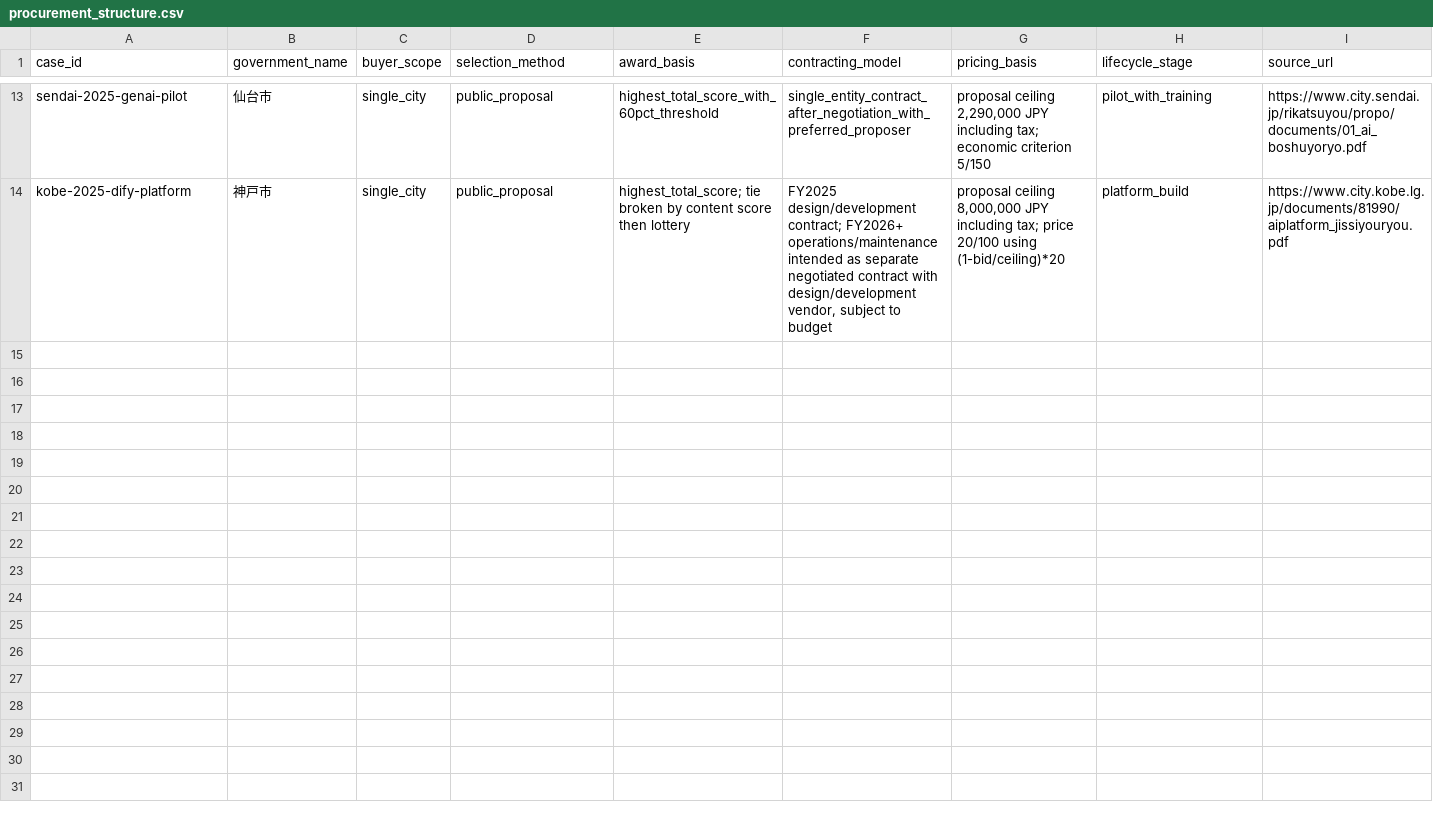
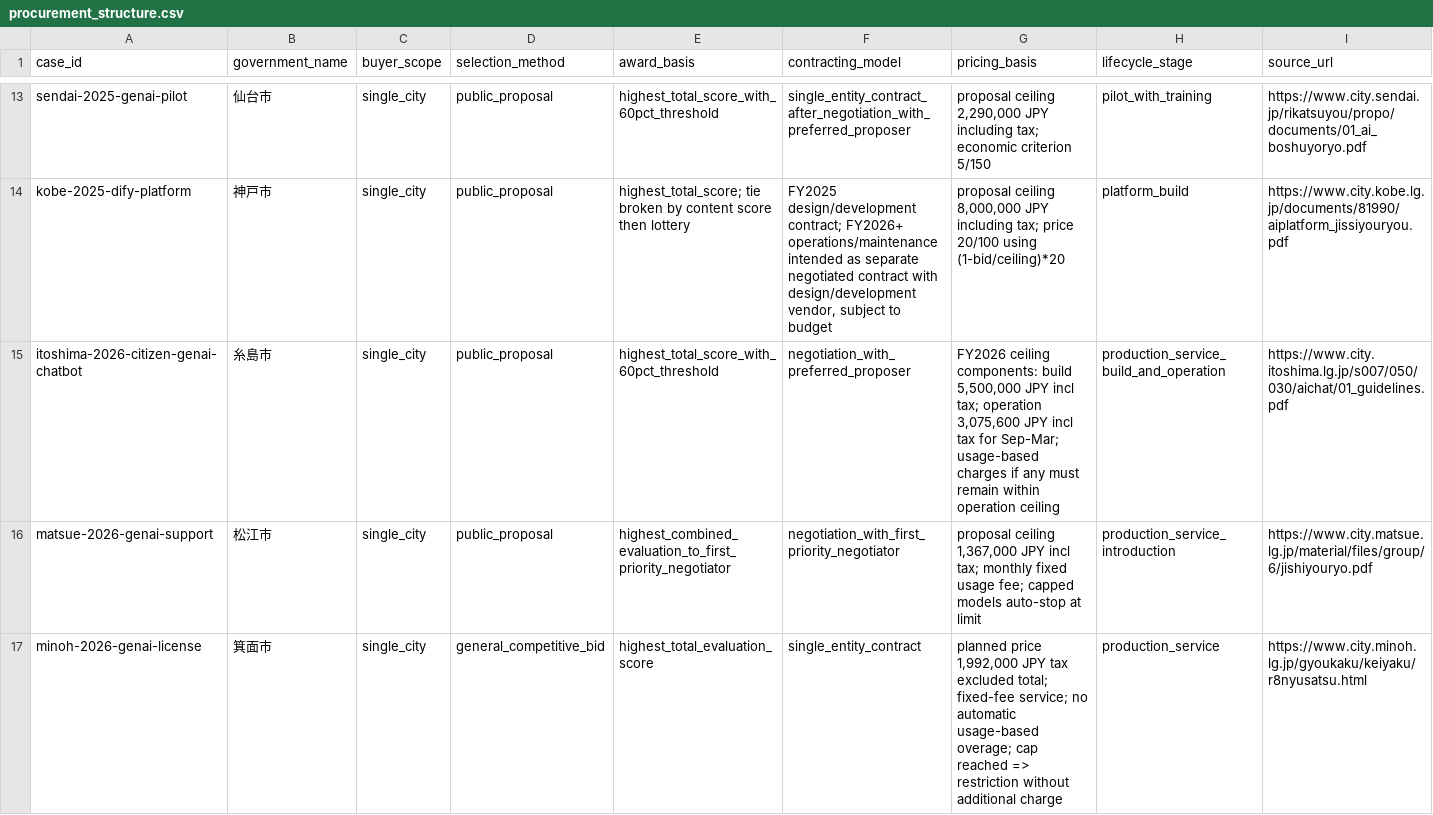
Before and after one commit to Josh-Temple/public-sector-ai-procurement-japan, a CSV file: data/procurement_structure.csv, drawn as a sheet; only a part is shown, gaps mark what is left out; rows hold the shown columns only; the diff names each change by its address in the sheet, - before the commit and + after, or states it on an @@ line.

Commit message:
Describe procurement structures for admitted cases

```diff
--- a/data/procurement_structure.csv
+++ b/data/procurement_structure.csv
+row 15: itoshima-2026-citizen-genai-chatbot | 糸島市 | single_city | public_proposal | highest_total_score_with_60pct_threshold | negotiation_with_preferred_proposer | FY2026 ceiling components: build 5,500,000 JPY incl tax; operation 3,075,600 JPY incl tax for Sep-Mar; usage-based charges if any must remain within operation ceiling | production_service_build_and_operation | https://www.city.itoshima.lg.jp/s007/050/030/aichat/01_guidelines.pdf
+row 16: matsue-2026-genai-support | 松江市 | single_city | public_proposal | highest_combined_evaluation_to_first_priority_negotiator | negotiation_with_first_priority_negotiator | proposal ceiling 1,367,000 JPY incl tax; monthly fixed usage fee; capped models auto-stop at limit | production_service_introduction | https://www.city.matsue.lg.jp/material/files/group/6/jishiyouryo.pdf
+row 17: minoh-2026-genai-license | 箕面市 | single_city | general_competitive_bid | highest_total_evaluation_score | single_entity_contract | planned price 1,992,000 JPY tax excluded total; fixed-fee service; no automatic usage-based overage; cap reached => restriction without additional charge | production_service | https://www.city.minoh.lg.jp/gyoukaku/keiyaku/r8nyusatsu.html
```
